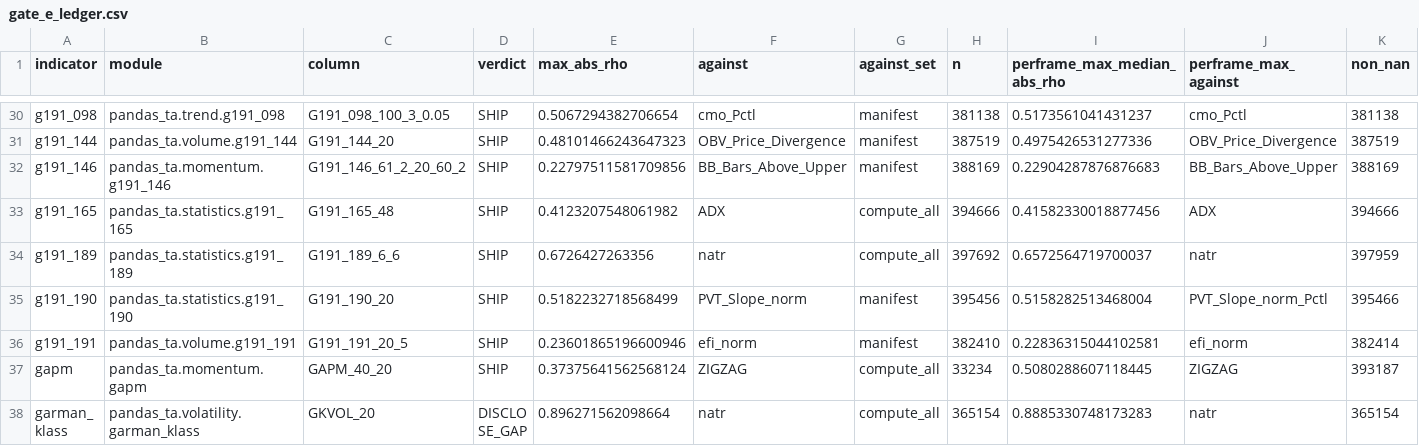
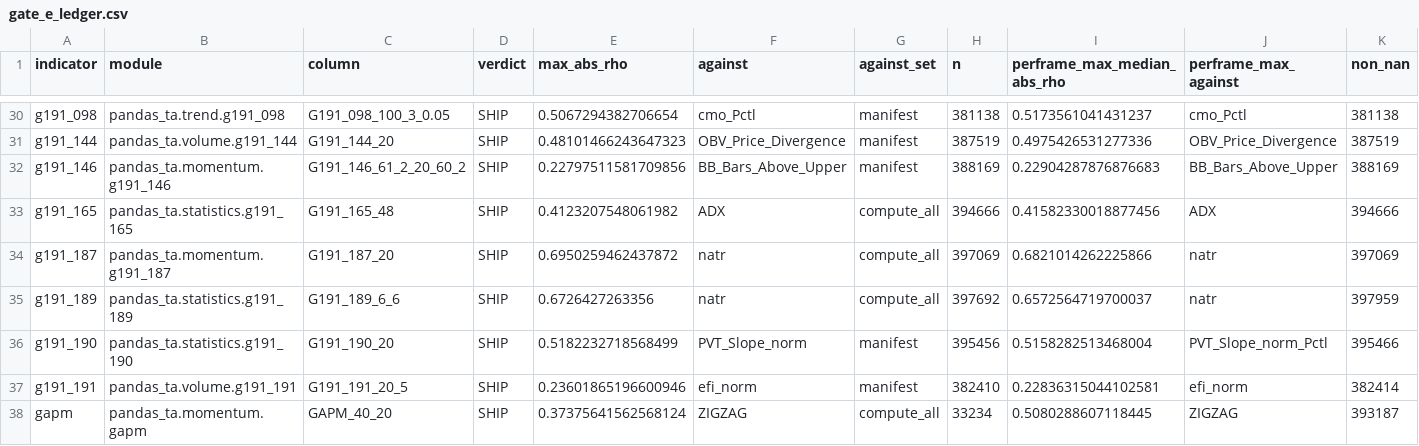
Before and after one commit to TolgaUyanik/PandasTa, a CSV file: docs/gate_e_ledger.csv, drawn as a sheet; only a part is shown, gaps mark what is left out; the shorter side is filled out with more unchanged rows; rows hold the shown columns only; the diff names each change by its address in the sheet, - before the commit and + after, or states it on an @@ line.

Commit message:
G191-187: record Gate E numbers (SHIP, max|rho| 0.6950 vs natr, per-frame median 0.6821). Refs #65

```diff
--- a/docs/gate_e_ledger.csv
+++ b/docs/gate_e_ledger.csv
+row 34: g191_187 | pandas_ta.momentum.g191_187 | G191_187_20 | SHIP | 0.6950259462437872 | natr | compute_all | 397069 | 0.6821014262225866 | natr | 397069
```
Also changed, not shown: 1 other file.
